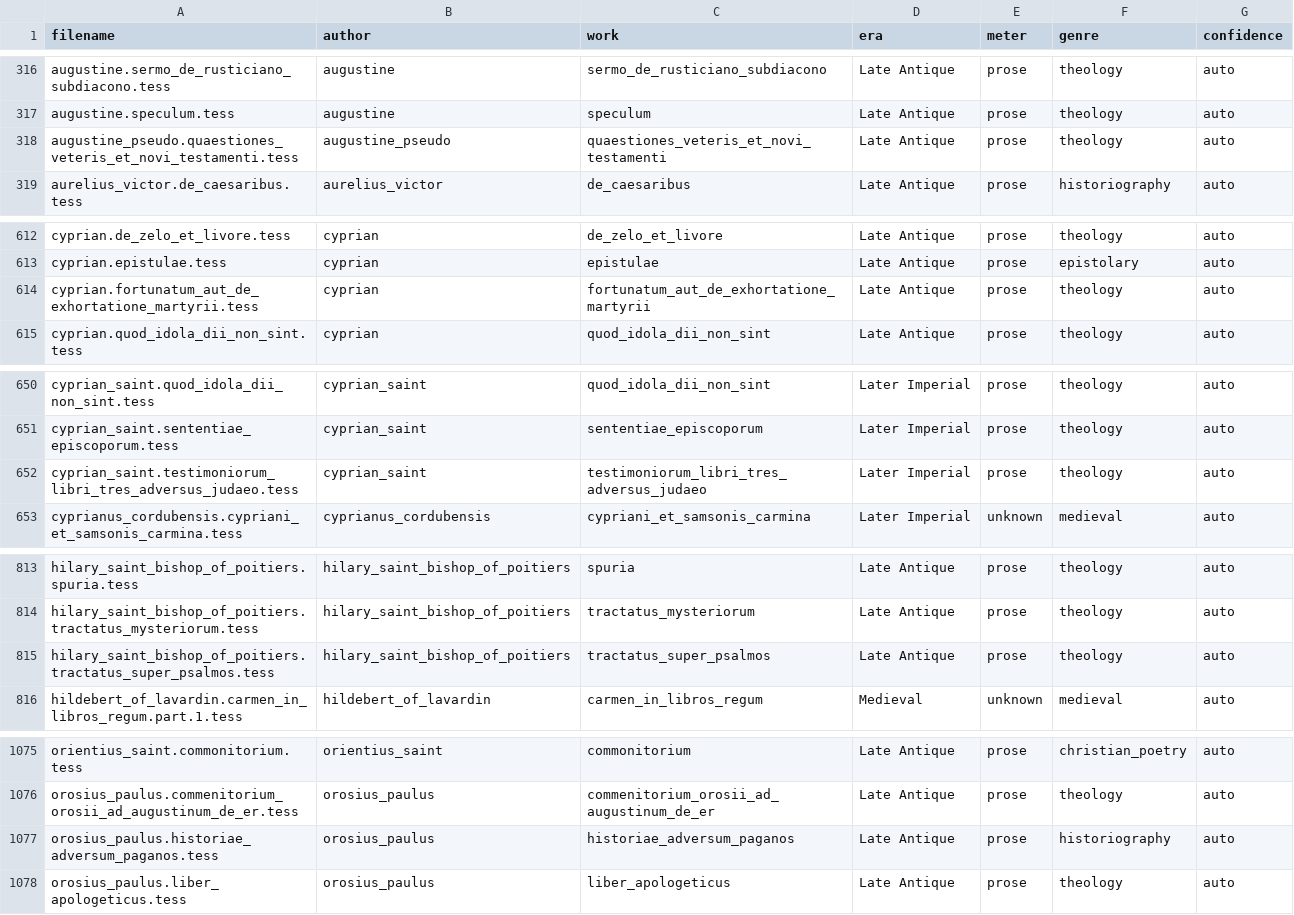
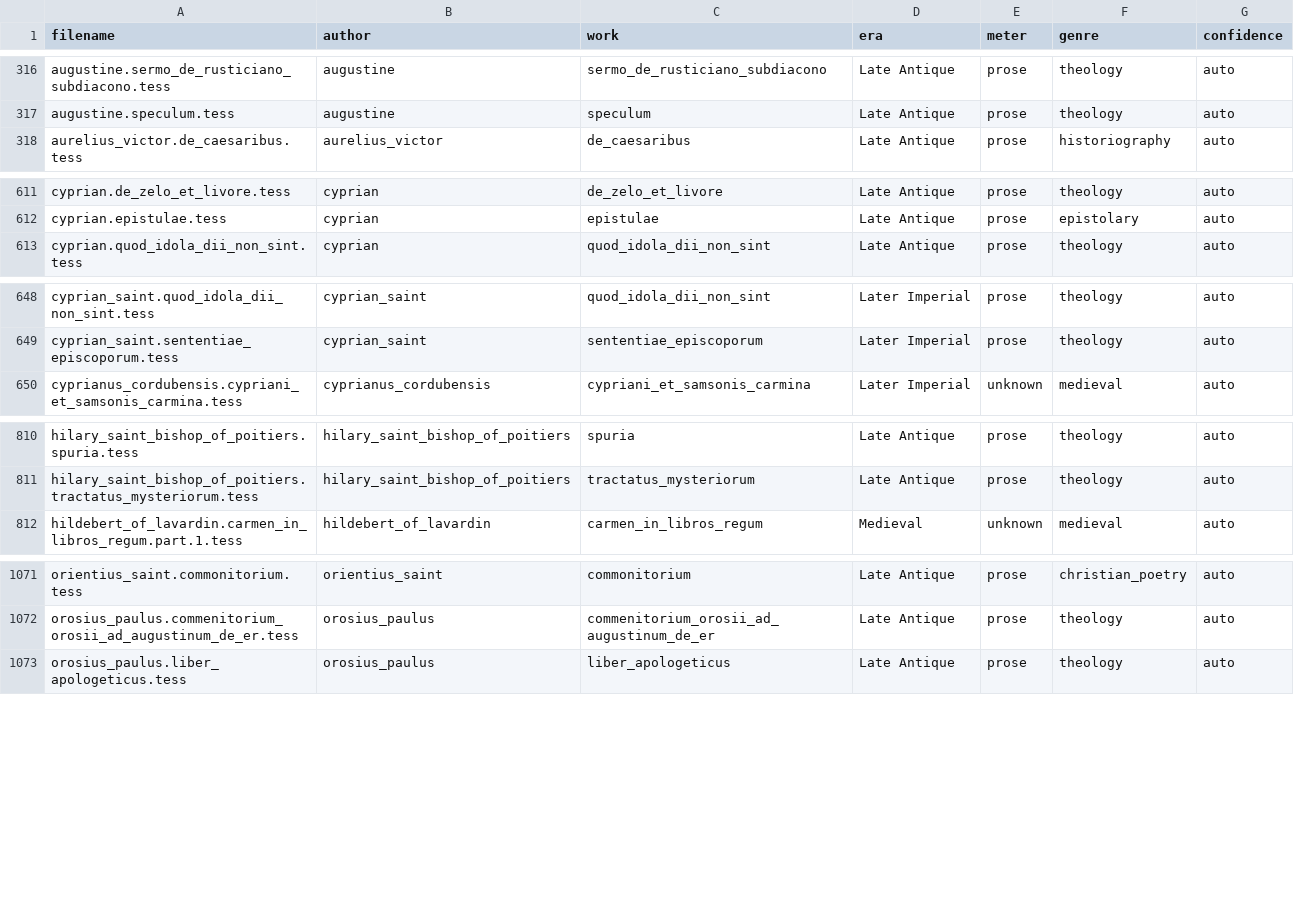
Before and after one commit to tesserae/tesserae-v6, a CSV file: data/text_genres.csv, drawn as a sheet; only a part is shown, gaps mark what is left out; the diff covers the shown part only; the diff names each change by its address in the sheet, - before the commit and + after, or states it on an @@ line.

```diff
--- a/data/text_genres.csv
+++ b/data/text_genres.csv
-row 318: augustine_pseudo.quaestiones_veteris_et_novi_testamenti.tess | augustine_pseudo | quaestiones_veteris_et_novi_testamenti | Late Antique | prose | theology | auto
-row 614: cyprian.fortunatum_aut_de_exhortatione_martyrii.tess | cyprian | fortunatum_aut_de_exhortatione_martyrii | Late Antique | prose | theology | auto
-row 652: cyprian_saint.testimoniorum_libri_tres_adversus_judaeo.tess | cyprian_saint | testimoniorum_libri_tres_adversus_judaeo | Later Imperial | prose | theology | auto
-row 815: hilary_saint_bishop_of_poitiers.tractatus_super_psalmos.tess | hilary_saint_bishop_of_poitiers | tractatus_super_psalmos | Late Antique | prose | theology | auto
-row 1077: orosius_paulus.historiae_adversum_paganos.tess | orosius_paulus | historiae_adversum_paganos | Late Antique | prose | historiography | auto
```
Also changed, not shown: 4 removed rows elsewhere in this file, 46 other files.
